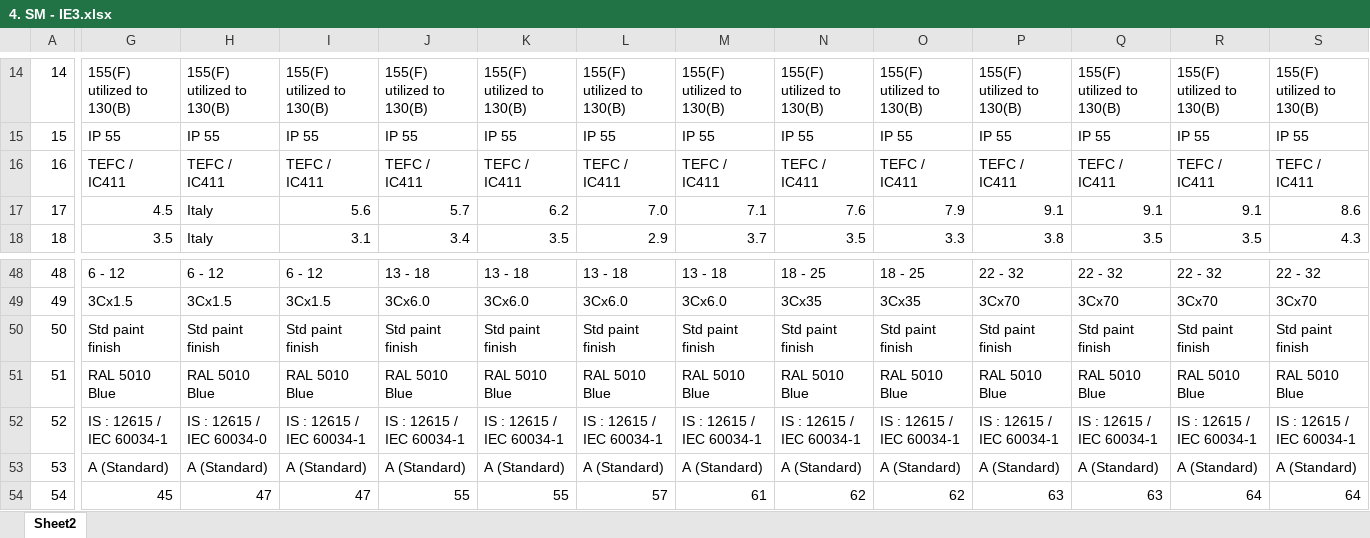
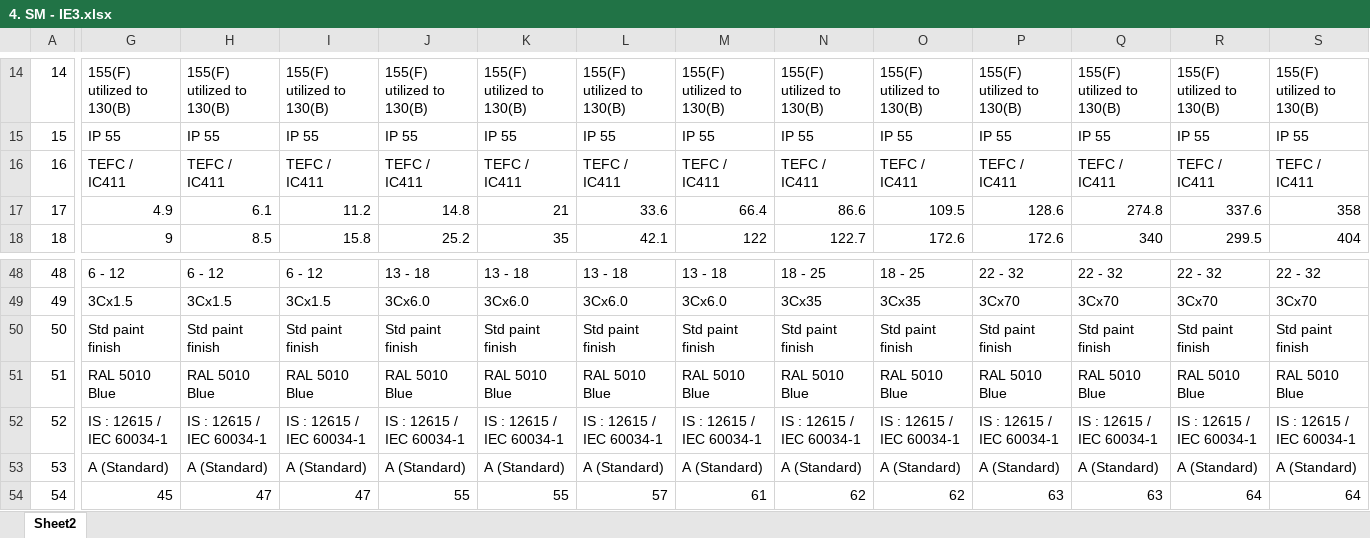
Before and after one commit to Jeyasabari05/MGM-Varvel-DS, an Excel workbook: data/source_files/4. SM - IE3.xlsx, sheet Sheet2, drawn as a sheet; only a part is shown, gaps mark what is left out; values as stored, in another font and other column widths than the file's, no cell formats; the diff covers the shown part only; the diff names each change by its address in the sheet, - before the commit and + after, or states it on an @@ line.

Commit message:
Excel sheets updated for BM, SM

```diff
--- a/data/source_files/4. SM - IE3.xlsx (sheet Sheet2)
+++ b/data/source_files/4. SM - IE3.xlsx (sheet Sheet2)
-G17: 4.5
+G17: 4.9
-H17: Italy
+H17: 6.1
-I17: 5.6
+I17: 11.2
-J17: 5.7
+J17: 14.8
-K17: 6.2
+K17: 21
-L17: 7.0
+L17: 33.6
-M17: 7.1
+M17: 66.4
-N17: 7.6
+N17: 86.6
-O17: 7.9
+O17: 109.5
-P17: 9.1
+P17: 128.6
-Q17: 9.1
+Q17: 274.8
-R17: 9.1
+R17: 337.6
-S17: 8.6
+S17: 358
-G18: 3.5
+G18: 9
-H18: Italy
+H18: 8.5
-I18: 3.1
+I18: 15.8
-J18: 3.4
+J18: 25.2
-K18: 3.5
+K18: 35
-L18: 2.9
+L18: 42.1
-M18: 3.7
+M18: 122
-N18: 3.5
+N18: 122.7
-O18: 3.3
+O18: 172.6
-P18: 3.8
+P18: 172.6
-Q18: 3.5
+Q18: 340
-R18: 3.5
+R18: 299.5
-S18: 4.3
+S18: 404
-H52: IS : 12615 / IEC 60034-0
+H52: IS : 12615 / IEC 60034-1
```
Also changed, not shown: 109 edited cells elsewhere in this sheet, cell formats, data/source_files/3. BM - IE3.xlsx, data/source_files/5. BA - IE2 - AC.xlsx, 1 other file.
